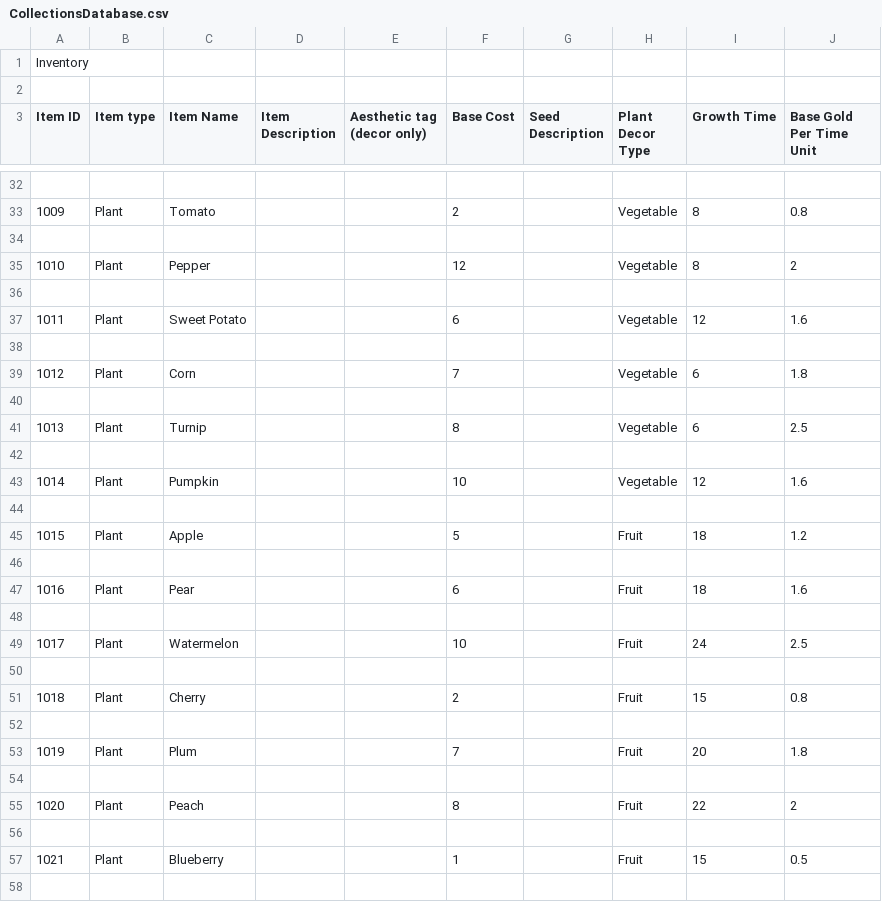
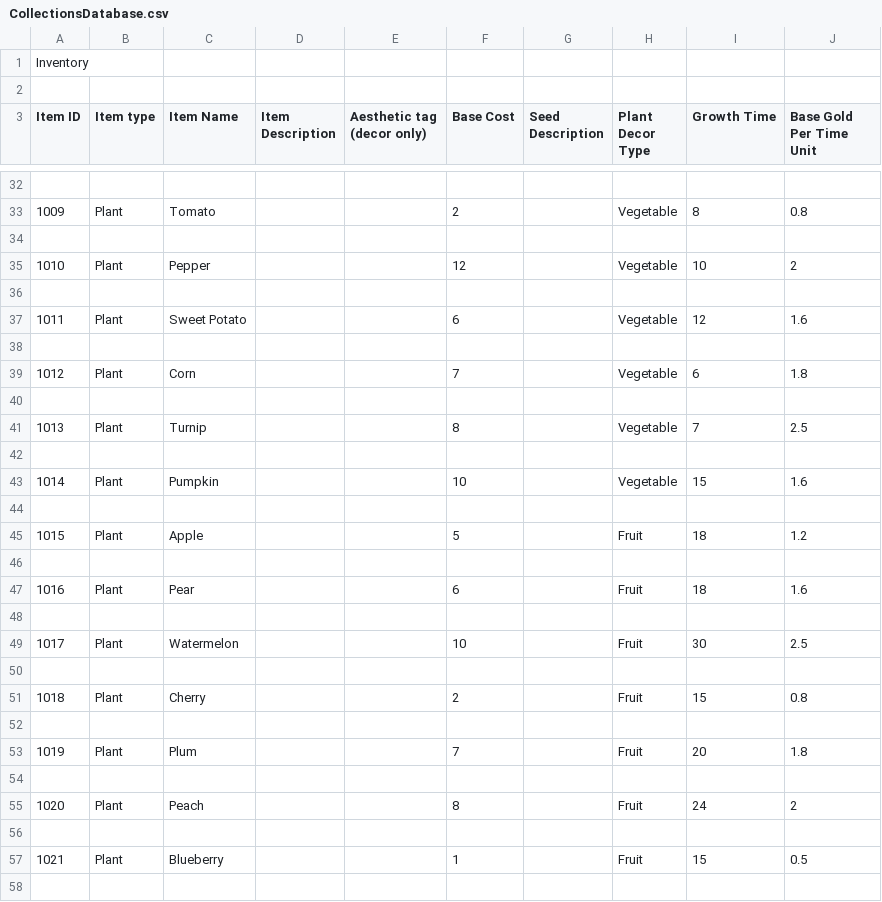
Before and after one commit to jleodones/GrandmaGreenDocumentation, a CSV file: Scripts/Collections/CollectionsDatabase.csv, drawn as a sheet; only a part is shown, gaps mark what is left out; the diff names each change by its address in the sheet, - before the commit and + after, or states it on an @@ line.

```diff
--- a/Scripts/Collections/CollectionsDatabase.csv
+++ b/Scripts/Collections/CollectionsDatabase.csv
-I35 (Growth Time): 8
+I35 (Growth Time): 10
-I41 (Growth Time): 6
+I41 (Growth Time): 7
-I43 (Growth Time): 12
+I43 (Growth Time): 15
-I49 (Growth Time): 24
+I49 (Growth Time): 30
-I55 (Growth Time): 22
+I55 (Growth Time): 24
```
Also changed, not shown: 23 other files.
